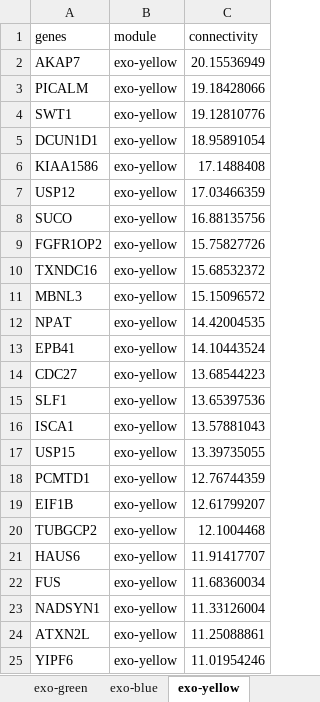
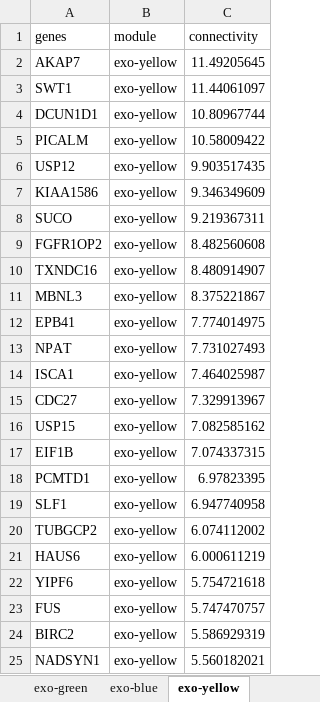
Before and after one commit to aramsafrast/cfwgcna_hcc, an Excel workbook: suppl_files/supplementary_file2.xlsx, sheet exo-yellow, drawn as a sheet; only a part is shown; values as stored, in another font and other column widths than the file's, no borders; removed rows and columns are numbered as before the commit, all else as after; the diff covers the shown part only; the diff names each change by its address in the sheet, - before the commit and + after, or states it on an @@ line.

```diff
--- a/suppl_files/supplementary_file2.xlsx (sheet exo-yellow)
+++ b/suppl_files/supplementary_file2.xlsx (sheet exo-yellow)
-C2 (connectivity): 20.15536949
+C2 (connectivity): 11.49205645
-row 3: PICALM | exo-yellow | 19.18428066
-C3 (connectivity): 19.12810776
+C3 (connectivity): 11.44061097
-C4 (connectivity): 18.95891054
+C4 (connectivity): 10.80967744
-row 6: KIAA1586 | exo-yellow | 17.1488408
+row 5: PICALM | exo-yellow | 10.58009422
-C6 (connectivity): 17.03466359
+C6 (connectivity): 9.903517435
+row 7: KIAA1586 | exo-yellow | 9.346349609
-C8 (connectivity): 16.88135756
+C8 (connectivity): 9.219367311
-C9 (connectivity): 15.75827726
+C9 (connectivity): 8.482560608
-C10 (connectivity): 15.68532372
+C10 (connectivity): 8.480914907
-C11 (connectivity): 15.15096572
+C11 (connectivity): 8.375221867
-row 12: NPAT | exo-yellow | 14.42004535
-C12 (connectivity): 14.10443524
+C12 (connectivity): 7.774014975
-row 14: CDC27 | exo-yellow | 13.68544223
-row 15: SLF1 | exo-yellow | 13.65397536
+row 13: NPAT | exo-yellow | 7.731027493
-C14 (connectivity): 13.57881043
+C14 (connectivity): 7.464025987
+row 15: CDC27 | exo-yellow | 7.329913967
-C16 (connectivity): 13.39735055
+C16 (connectivity): 7.082585162
-row 18: PCMTD1 | exo-yellow | 12.76744359
-C17 (connectivity): 12.61799207
+C17 (connectivity): 7.074337315
+row 18: PCMTD1 | exo-yellow | 6.97823395
+row 19: SLF1 | exo-yellow | 6.947740958
-C20 (connectivity): 12.1004468
+C20 (connectivity): 6.074112002
-C21 (connectivity): 11.91417707
+C21 (connectivity): 6.000611219
+row 22: YIPF6 | exo-yellow | 5.754721618
-C23 (connectivity): 11.68360034
+C23 (connectivity): 5.747470757
+row 24: BIRC2 | exo-yellow | 5.586929319
-C25 (connectivity): 11.33126004
+C25 (connectivity): 5.560182021
-row 24: ATXN2L | exo-yellow | 11.25088861
-row 25: YIPF6 | exo-yellow | 11.01954246
```
Also changed, not shown: 13 added rows, 13 removed rows and 13 edited cells elsewhere in this sheet, sheet exo-turquoise, sheet exo-blue, sheet exo-green, sheet exo-brown, sheet exo-red, 26 other files.
